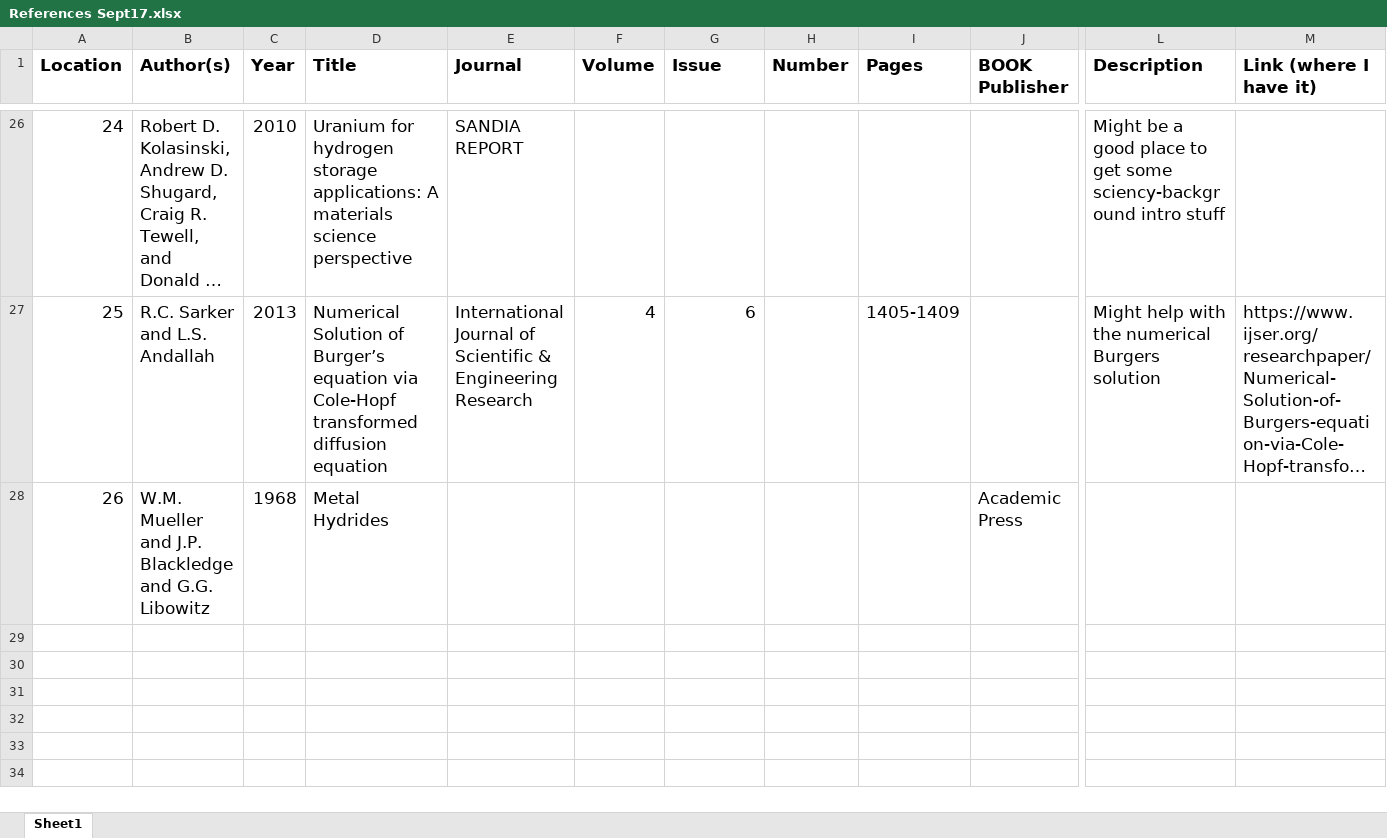
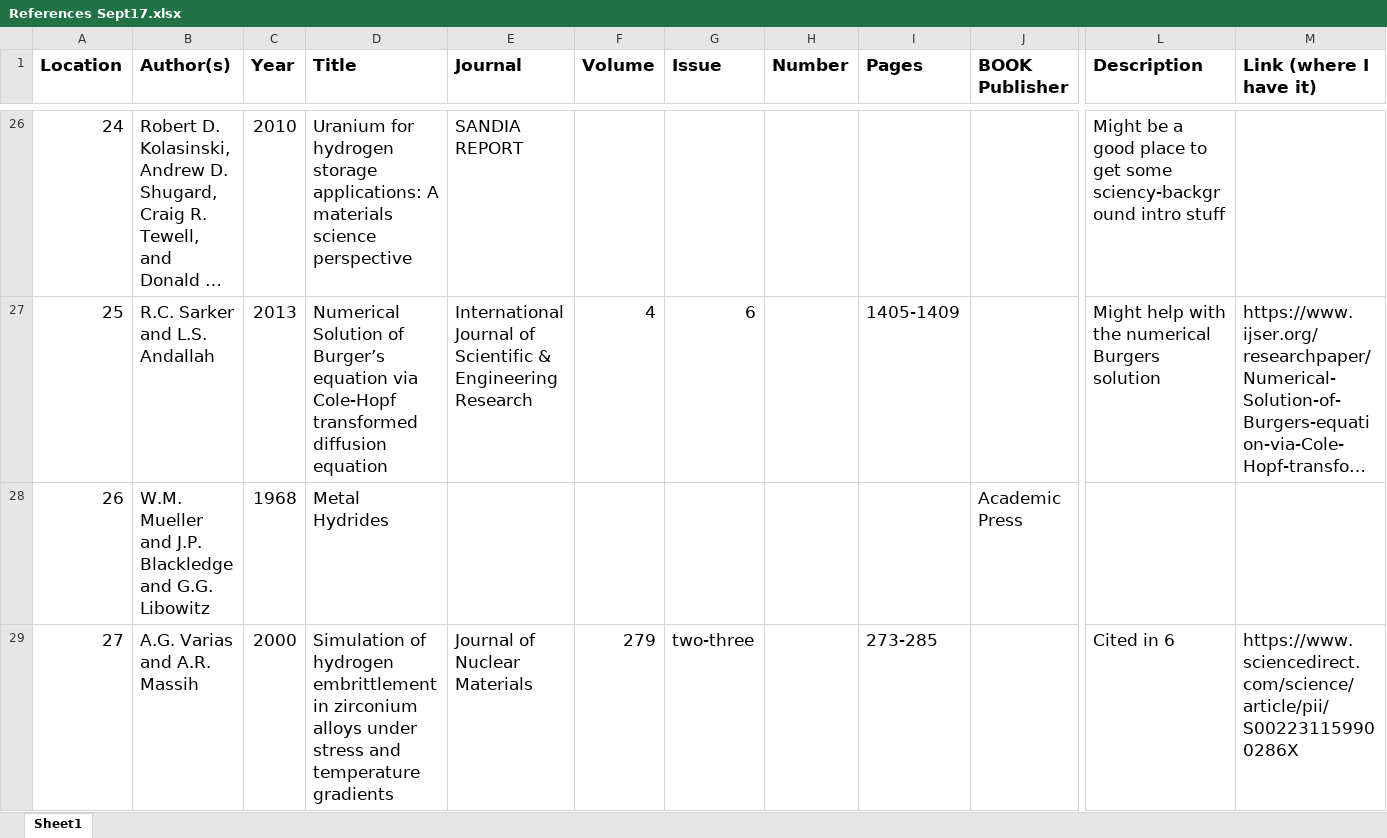
Before and after one commit to HollyBarker/papers_etc, an Excel workbook: References Sept17.xlsx, sheet Sheet1, drawn as a sheet; only a part is shown, gaps mark what is left out; long unchanged cells end in …; values as stored, in another font and other column widths than the file's, no borders; rows hold the shown columns only; the diff covers the shown part only; the diff names each change by its address in the sheet, - before the commit and + after, or states it on an @@ line.

```diff
--- a/References Sept17.xlsx (sheet Sheet1)
+++ b/References Sept17.xlsx (sheet Sheet1)
+row 29: 27 | A.G. Varias and A.R. Massih | 2000 | Simulation of hydrogen embrittlement in zirconium alloys under stress and temperature gradients | Journal of Nuclear Materials | 279 | two-three |  | 273-285 |  | Cited in 6 | https://www.sciencedirect.com/science/article/pii/S002231159900286X
```
Also changed, not shown: 3 added rows and 1 edited cell elsewhere in this sheet, 6 other files.
